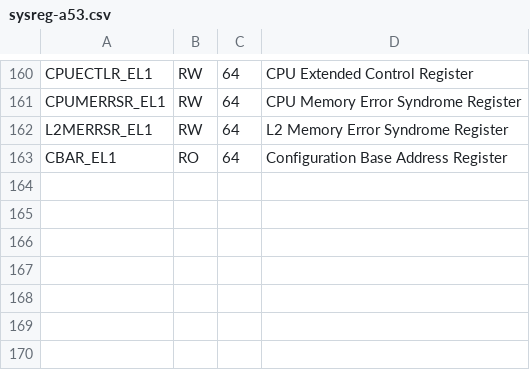
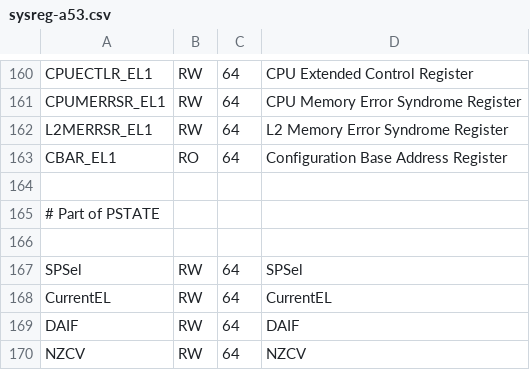
Before and after one commit to hkato-sssl/Hypervisor-OG, a CSV file: work/sysreg/sysreg-a53.csv, drawn as a sheet; only a part is shown, gaps mark what is left out.

Commit message:
PSTATE関連のアクセスAPIを追加
	modified:   work/sysreg/readme.md
	modified:   work/sysreg/sysreg-a53.csv
	modified:   work/sysreg/sysreg-a53.h
	modified:   work/sysreg/sysreg-a53.txt

```diff
--- a/work/sysreg/sysreg-a53.csv
+++ b/work/sysreg/sysreg-a53.csv
@@ -163 +163,8 @@ L2MERRSR_EL1,RW,64,L2 Memory Error Syndrome Register
 CBAR_EL1,RO,64,Configuration Base Address Register
+
+# Part of PSTATE
+
+SPSel,RW,64,SPSel
+CurrentEL,RW,64,CurrentEL
+DAIF,RW,64,DAIF
+NZCV,RW,64,NZCV
```
Also changed, not shown: 3 other files.
